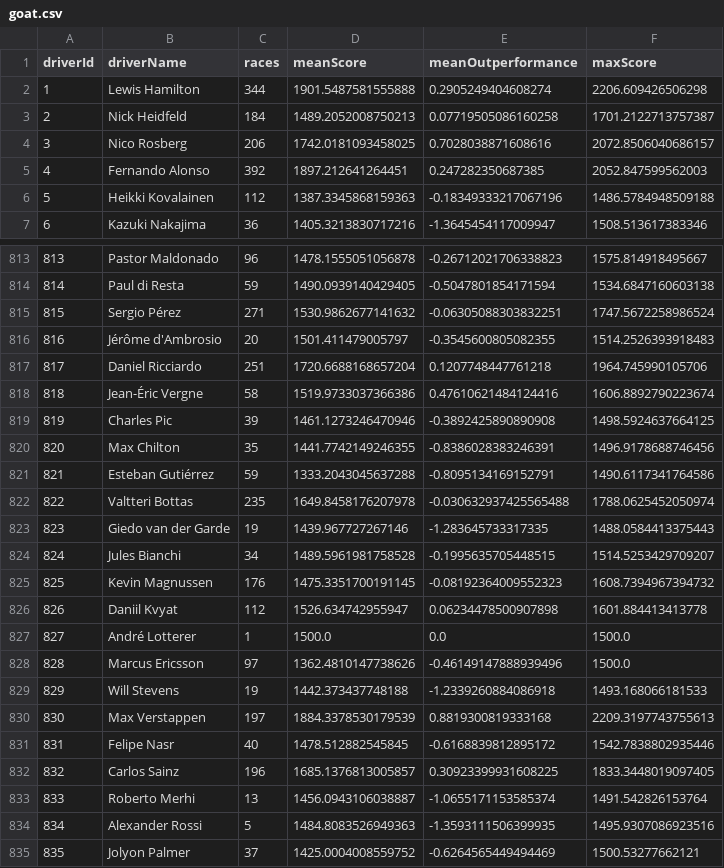
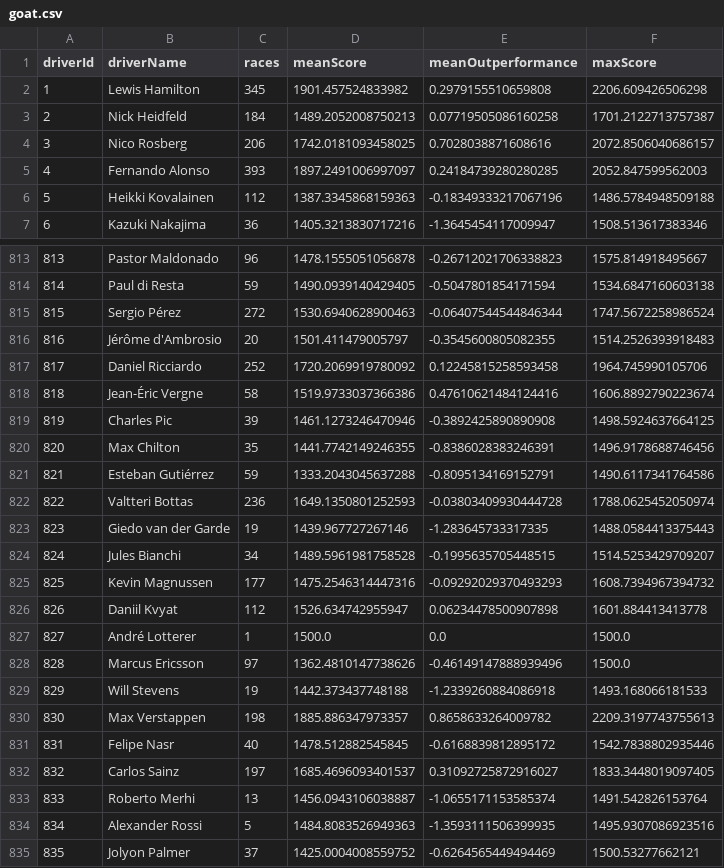
Before and after one commit to mwtmurphy/f1-rating-system, a CSV file: data/processed/goat.csv, drawn as a sheet; only a part is shown, gaps mark what is left out; the diff covers the shown part only.

```diff
--- a/data/processed/goat.csv
+++ b/data/processed/goat.csv
@@ -1,6 +1,6 @@
 driverId,driverName,races,meanScore,meanOutperformance,maxScore
-1,Lewis Hamilton,344,1901.5487581555888,0.2905249404608274,2206.609426506298
+1,Lewis Hamilton,345,1901.457524833982,0.2979155510659808,2206.609426506298
 2,Nick Heidfeld,184,1489.2052008750213,0.07719505086160258,1701.2122713757387
 3,Nico Rosberg,206,1742.0181093458025,0.7028038871608616,2072.8506040686157
-4,Fernando Alonso,392,1897.212641264451,0.247282350687385,2052.847599562003
+4,Fernando Alonso,393,1897.2491006997097,0.24184739280280285,2052.847599562003
 5,Heikki Kovalainen,112,1387.3345868159363,-0.18349333217067196,1486.5784948509188
@@ -814,5 +814,5 @@ driverId,driverName,races,meanScore,meanOutperformance,maxScore
 814,Paul di Resta,59,1490.0939140429405,-0.5047801854171594,1534.6847160603138
-815,Sergio Pérez,271,1530.9862677141632,-0.06305088303832251,1747.5672258986524
+815,Sergio Pérez,272,1530.6940628900463,-0.06407544544846344,1747.5672258986524
 816,Jérôme d'Ambrosio,20,1501.411479005797,-0.3545600805082355,1514.2526393918483
-817,Daniel Ricciardo,251,1720.6688168657204,0.1207748447761218,1964.745990105706
+817,Daniel Ricciardo,252,1720.2069919780092,0.12245815258593458,1964.745990105706
 818,Jean-Éric Vergne,58,1519.9733037366386,0.47610621484124416,1606.8892790223674
@@ -821,6 +821,6 @@ driverId,driverName,races,meanScore,meanOutperformance,maxScore
 821,Esteban Gutiérrez,59,1333.2043045637288,-0.8095134169152791,1490.6117341764586
-822,Valtteri Bottas,235,1649.8458176207978,-0.030632937425565488,1788.0625452050974
+822,Valtteri Bottas,236,1649.1350801252593,-0.03803409930444728,1788.0625452050974
 823,Giedo van der Garde,19,1439.967727267146,-1.283645733317335,1488.0584413375443
 824,Jules Bianchi,34,1489.5961981758528,-0.1995635705448515,1514.5253429709207
-825,Kevin Magnussen,176,1475.3351700191145,-0.08192364009552323,1608.7394967394732
+825,Kevin Magnussen,177,1475.2546314447316,-0.09292029370493293,1608.7394967394732
 826,Daniil Kvyat,112,1526.634742955947,0.06234478500907898,1601.884413413778
@@ -829,5 +829,5 @@ driverId,driverName,races,meanScore,meanOutperformance,maxScore
 829,Will Stevens,19,1442.373437748188,-1.2339260884086918,1493.168066181533
-830,Max Verstappen,197,1884.3378530179539,0.8819300819333168,2209.3197743755613
+830,Max Verstappen,198,1885.886347973357,0.8658633264009782,2209.3197743755613
 831,Felipe Nasr,40,1478.512882545845,-0.6168839812895172,1542.7838802935446
-832,Carlos Sainz,196,1685.1376813005857,0.30923399931608225,1833.3448019097405
+832,Carlos Sainz,197,1685.4696093401537,0.31092725872916027,1833.3448019097405
 833,Roberto Merhi,13,1456.0943106038887,-1.0655171153585374,1491.542826153764
```
Also changed, not shown: 37 edited cells elsewhere in this file, data/processed/2024.csv, 3 other files.
